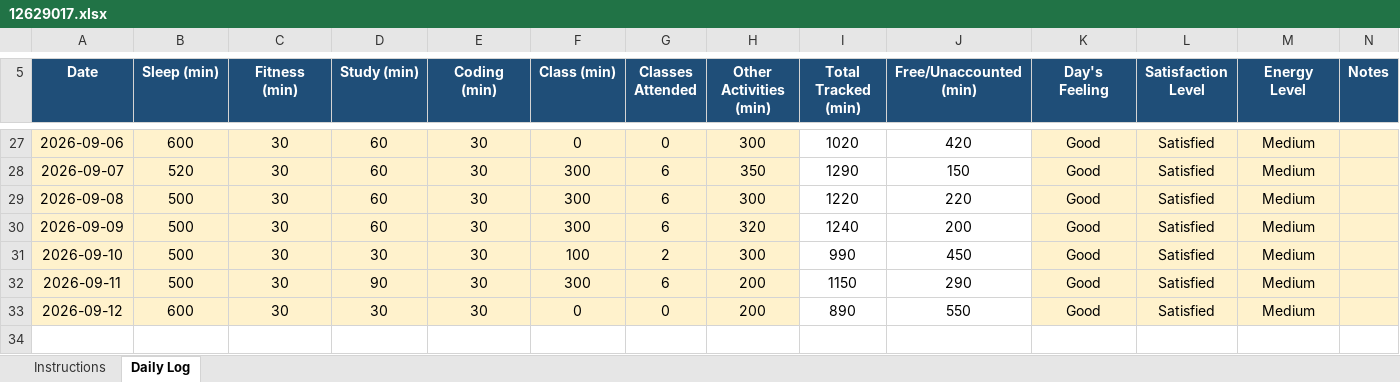
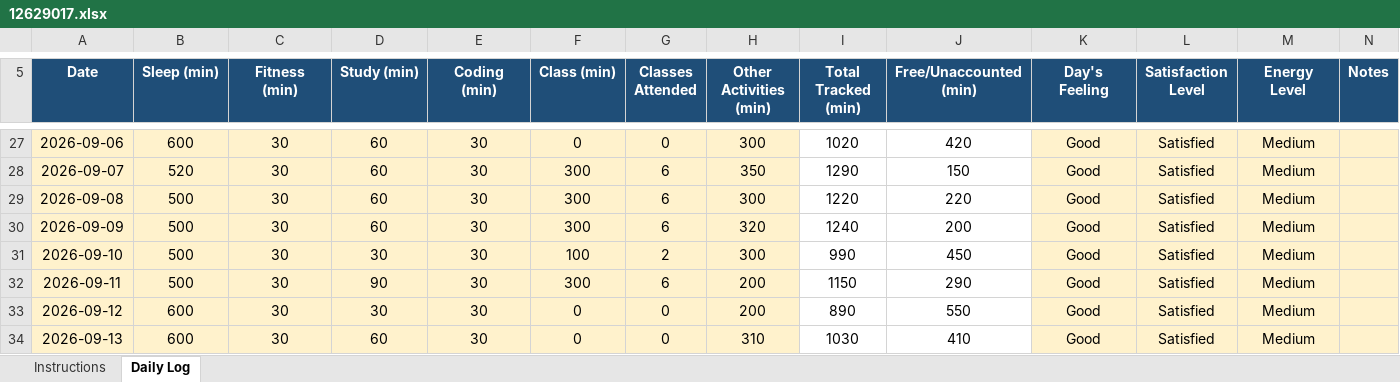
Before and after one commit to pawan0385H-eng/cap776, an Excel workbook: 12629017.xlsx, sheet Daily Log, drawn as a sheet; only a part is shown, gaps mark what is left out; values as stored, in another font and other column widths than the file's, no borders; conditional formats not drawn; the diff names each change by its address in the sheet, - before the commit and + after, or states it on an @@ line.

Commit message:
13-sep

```diff
--- a/12629017.xlsx (sheet Daily Log)
+++ b/12629017.xlsx (sheet Daily Log)
+row 34: 2026-09-13 | 600 | 30 | 60 | 30 | 0 | 0 | 310 | 1030 | 410 | Good | Satisfied | Medium
```
